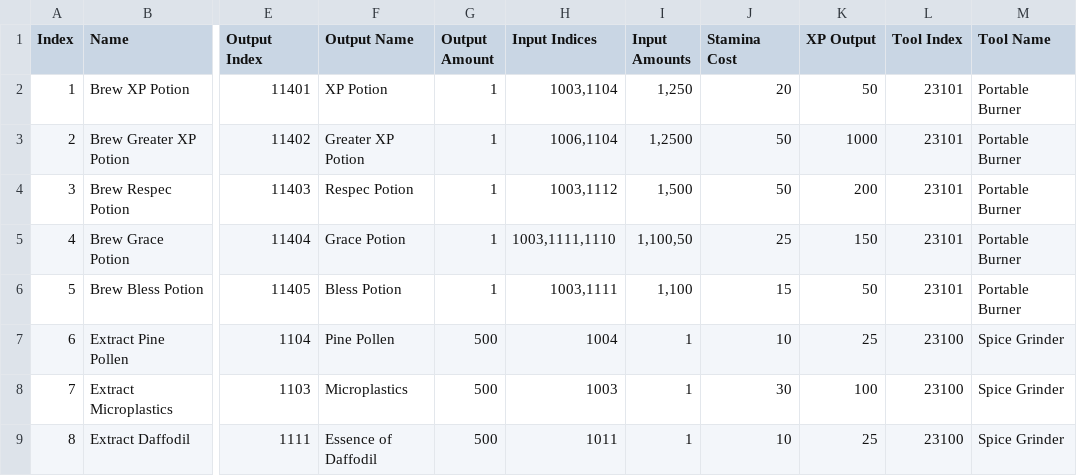
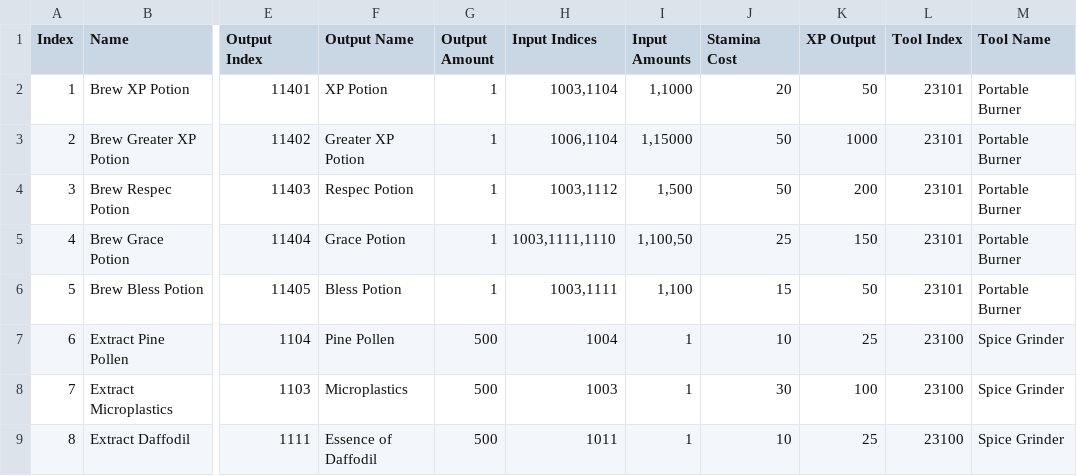
Before and after one commit to tokedo/kamigotchi-gdd, a CSV file: catalogs/crafting/recipes.csv, drawn as a sheet; only a part is shown, gaps mark what is left out; the diff names each change by its address in the sheet, - before the commit and + after, or states it on an @@ line.

Commit message:
catalogs(crafting): XP potion recipes take 1,000 / 15,000 Pine Pollen

```diff
--- a/catalogs/crafting/recipes.csv
+++ b/catalogs/crafting/recipes.csv
-I2 (Input Amounts): 1,250
+I2 (Input Amounts): 1,1000
-I3 (Input Amounts): 1,2500
+I3 (Input Amounts): 1,15000
```
